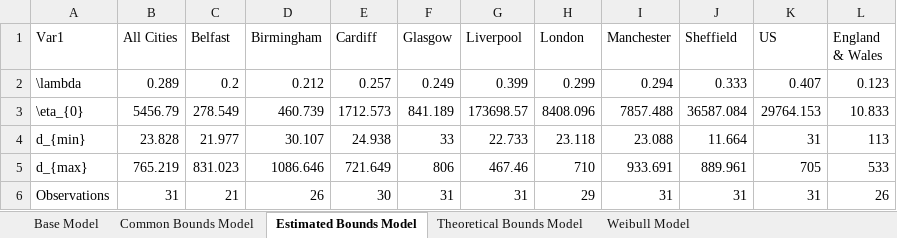
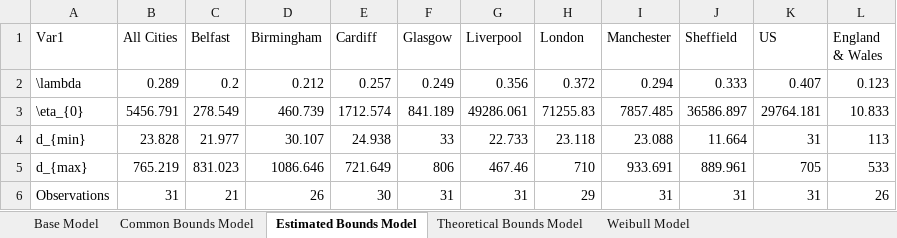
Before and after one commit to maxschr90/Schroeder-et-al.-2021--How-long-do-pandemics-last-, an Excel workbook: Figures/Table_1.xlsx, sheet Estimated Bounds Model, drawn as a sheet; values as stored, in another font and other column widths than the file's, no borders; the diff names each change by its address in the sheet, - before the commit and + after, or states it on an @@ line.

```diff
--- a/Figures/Table_1.xlsx (sheet Estimated Bounds Model)
+++ b/Figures/Table_1.xlsx (sheet Estimated Bounds Model)
-G2 (Liverpool): 0.399
+G2 (Liverpool): 0.356
-H2 (London): 0.299
+H2 (London): 0.372
-B3 (All Cities): 5456.79
+B3 (All Cities): 5456.791
-E3 (Cardiff): 1712.573
+E3 (Cardiff): 1712.574
-G3 (Liverpool): 173698.57
+G3 (Liverpool): 49286.061
-H3 (London): 8408.096
+H3 (London): 71255.83
-I3 (Manchester): 7857.488
+I3 (Manchester): 7857.485
-J3 (Sheffield): 36587.084
+J3 (Sheffield): 36586.897
-K3 (US): 29764.153
+K3 (US): 29764.181
```
Also changed, not shown: sheet Common Bounds Model, Figures/Table_2.xlsx, Figures/Table_3.xlsx, 5 other files.
